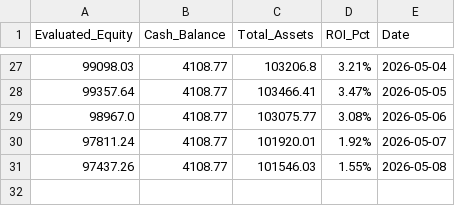
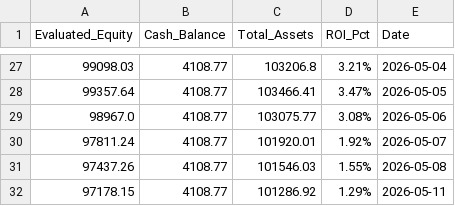
Before and after one commit to RayD-123/micro-quant-simulator, a CSV file: daily_equity.csv, drawn as a sheet; only a part is shown, gaps mark what is left out; the diff names each change by its address in the sheet, - before the commit and + after, or states it on an @@ line.

```diff
--- a/daily_equity.csv
+++ b/daily_equity.csv
+row 32: 97178.15 | 4108.77 | 101286.92 | 1.29% | 2026-05-11
```
Also changed, not shown: history_database/ledger_2026_05.csv, 3 other files.
